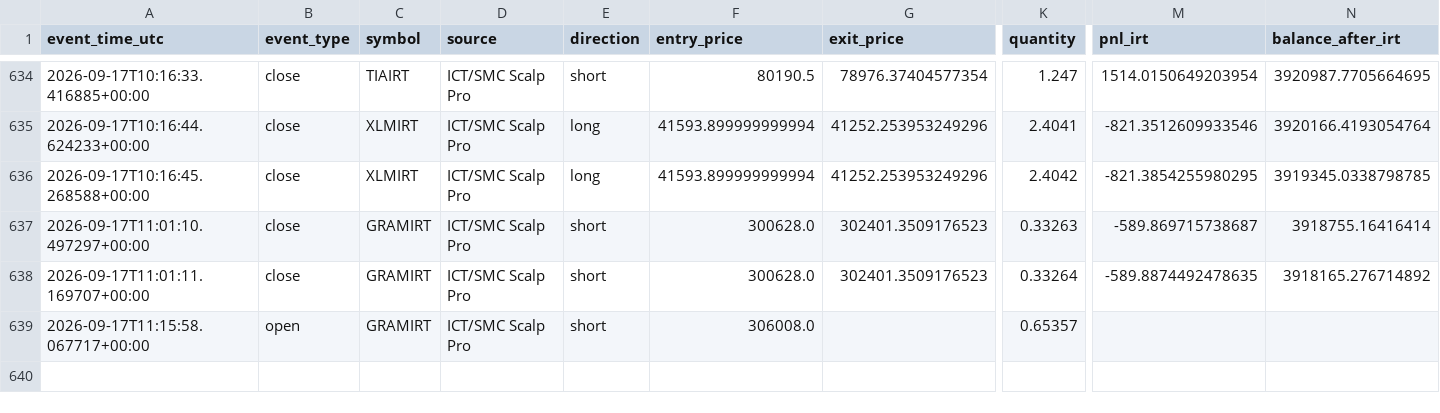
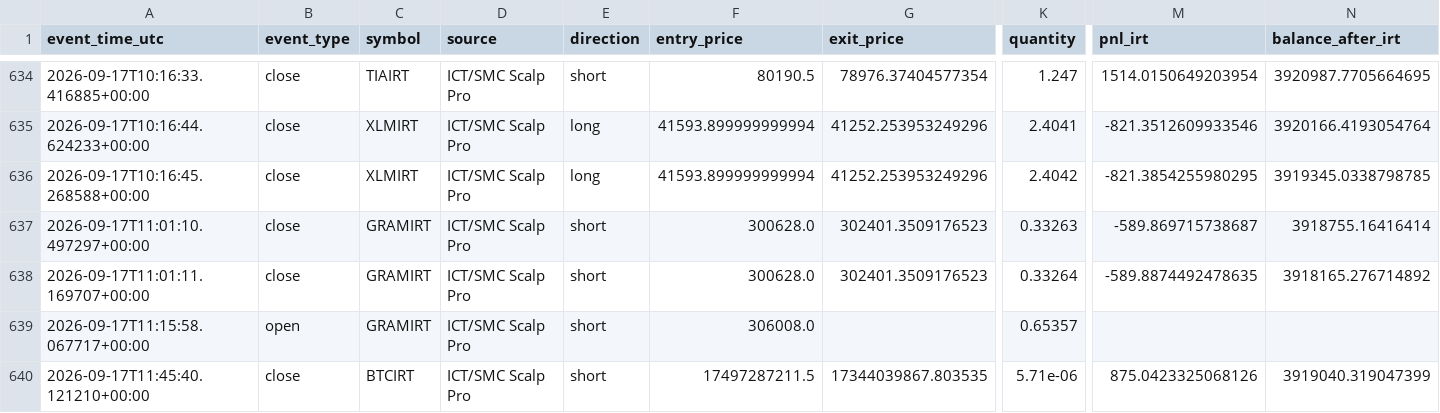
Before and after one commit to amirtorofi-sketch/abdeal-live-trading, a CSV file: bot1_live/paper_trades_log.csv, drawn as a sheet; only a part is shown, gaps mark what is left out; rows hold the shown columns only; the diff names each change by its address in the sheet, - before the commit and + after, or states it on an @@ line.

Commit message:
update bot1 state/paper log [skip ci]

```diff
--- a/bot1_live/paper_trades_log.csv
+++ b/bot1_live/paper_trades_log.csv
+row 640: 2026-09-17T11:45:40.121210+00:00 | close | BTCIRT | ICT/SMC Scalp Pro | short | 17497287211.5 | 17344039867.803535 | 5.71e-06 | 875.0423325068126 | 3919040.319047399
```
Also changed, not shown: 1 other file.
